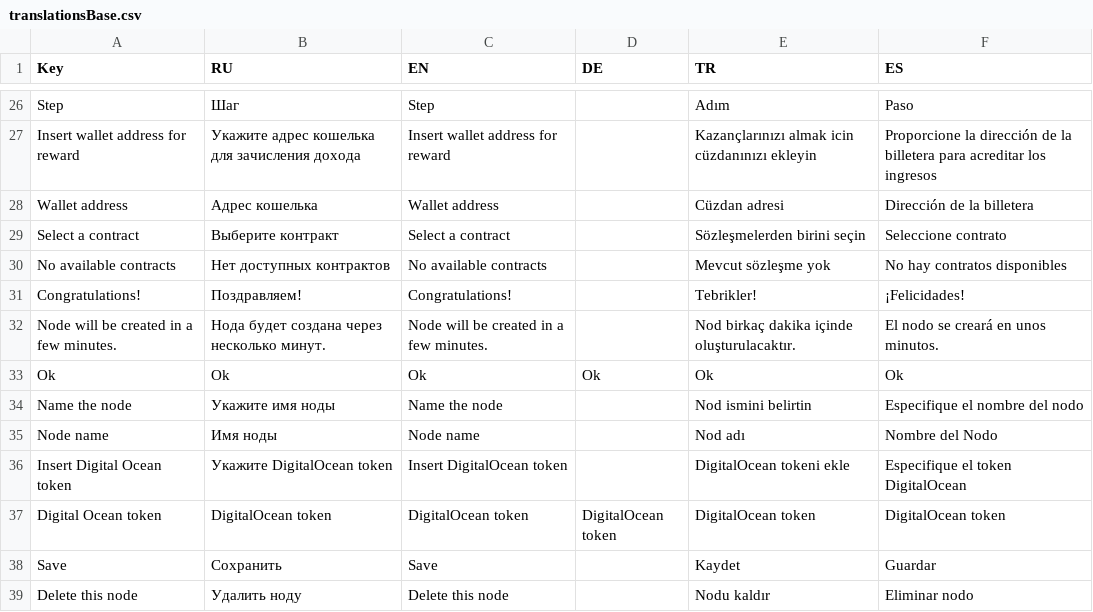
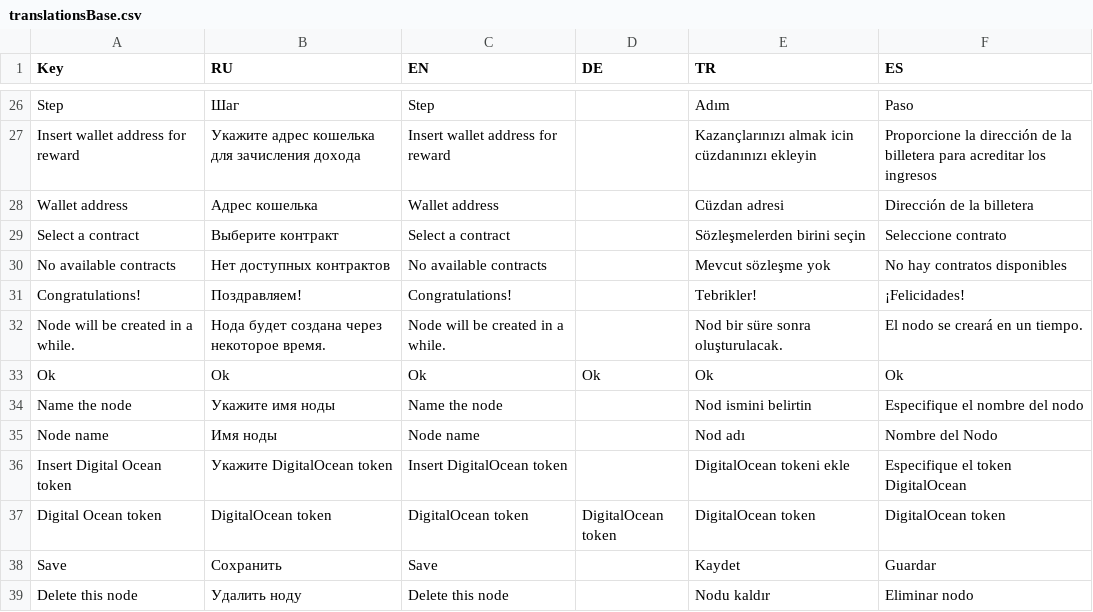
Before and after one commit to ArtemZubarev/vue_console, a CSV file: langs/translationsBase.csv, drawn as a sheet; only a part is shown, gaps mark what is left out; removed rows and columns are numbered as before the commit, all else as after; the diff names each change by its address in the sheet, - before the commit and + after, or states it on an @@ line.

Commit message:
clear store

```diff
--- a/langs/translationsBase.csv
+++ b/langs/translationsBase.csv
-row 32: Node will be created in a few minutes. | Нода будет создана через несколько минут. | Node will be created in a few minutes. |  | Nod birkaç dakika içinde oluşturulacaktır. | El nodo se creará en unos minutos.
+row 32: Node will be created in a while. | Нода будет создана через некоторое время. | Node will be created in a while. |  | Nod bir süre sonra oluşturulacak. | El nodo se creará en un tiempo.
```
